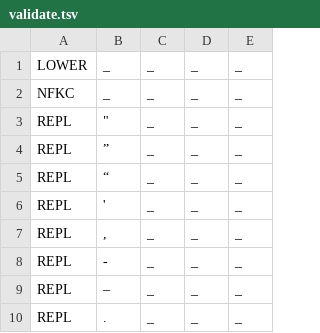
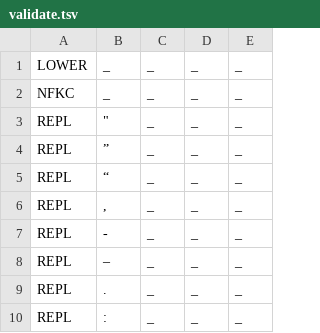
Before and after one commit to ftyers/commonvoice-utils, a TSV file: cvutils/data/it/validate.tsv, drawn as a sheet; only a part is shown; the shorter side is filled out with more unchanged rows.

Commit message:
' is a valid character in Italian
Do not replace ' with blank for Italian

```diff
--- a/cvutils/data/it/validate.tsv
+++ b/cvutils/data/it/validate.tsv
@@ -5,3 +5,2 @@ REPL	”	_	_	_
 REPL	“	_	_	_
-REPL	'	_	_	_
 REPL	,	_	_	_
```
